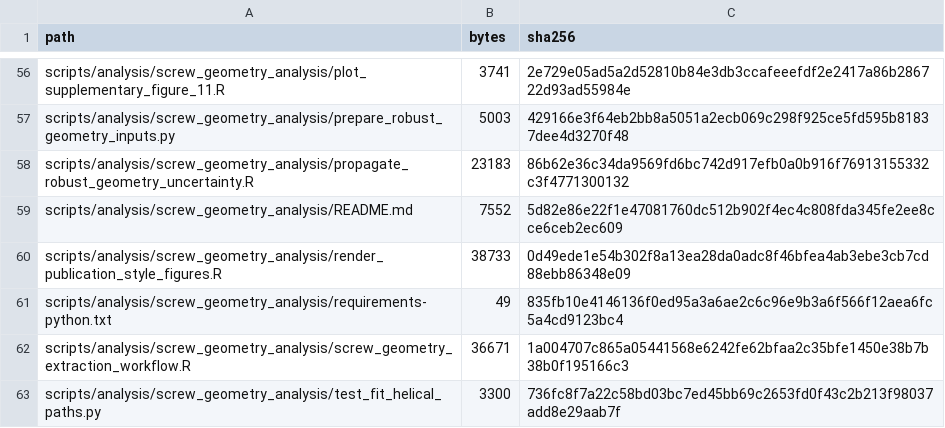
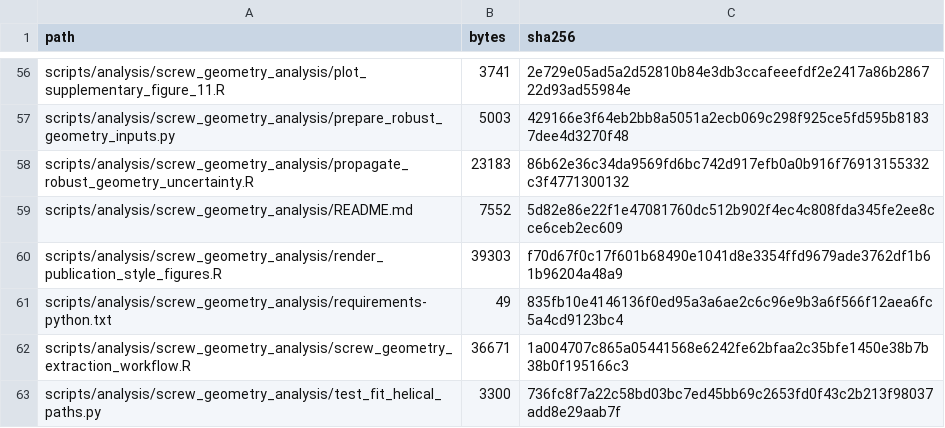
Before and after one commit to heinjenny95/weevil-coxa-trochanter-joint-evolution, a CSV file: scripts/code_manifest.csv, drawn as a sheet; only a part is shown, gaps mark what is left out.

```diff
--- a/scripts/code_manifest.csv
+++ b/scripts/code_manifest.csv
@@ -59,3 +59,3 @@
 "scripts/analysis/screw_geometry_analysis/README.md","7552","5d82e86e22f1e47081760dc512b902f4ec4c808fda345fe2ee8cce6ceb2ec609"
-"scripts/analysis/screw_geometry_analysis/render_publication_style_figures.R","38733","0d49ede1e54b302f8a13ea28da0adc8f46bfea4ab3ebe3cb7cd88ebb86348e09"
+"scripts/analysis/screw_geometry_analysis/render_publication_style_figures.R","39303","f70d67f0c17f601b68490e1041d8e3354ffd9679ade3762df1b61b96204a48a9"
 "scripts/analysis/screw_geometry_analysis/requirements-python.txt","49","835fb10e4146136f0ed95a3a6ae2c6c96e9b3a6f566f12aea6fc5a4cd9123bc4"
```
Also changed, not shown: 4 other files.
